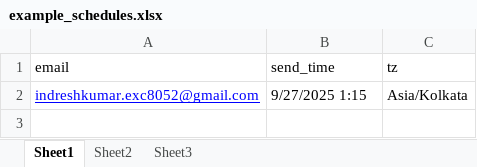
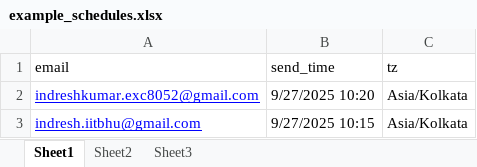
Before and after one commit to exc-indresh/Automatic-Email-Scheduler, an Excel workbook: example_schedules.xlsx, sheet Sheet1, drawn as a sheet; values as stored, in another font and other column widths than the file's, no borders; the diff names each change by its address in the sheet, - before the commit and + after, or states it on an @@ line.

```diff
--- a/example_schedules.xlsx (sheet Sheet1)
+++ b/example_schedules.xlsx (sheet Sheet1)
-B2 (send_time): 9/27/2025 1:15
+B2 (send_time): 9/27/2025 10:20
+row 3: indresh.iitbhu@gmail.com | 9/27/2025 10:15 | Asia/Kolkata
```
Also changed, not shown: 3 other files.
